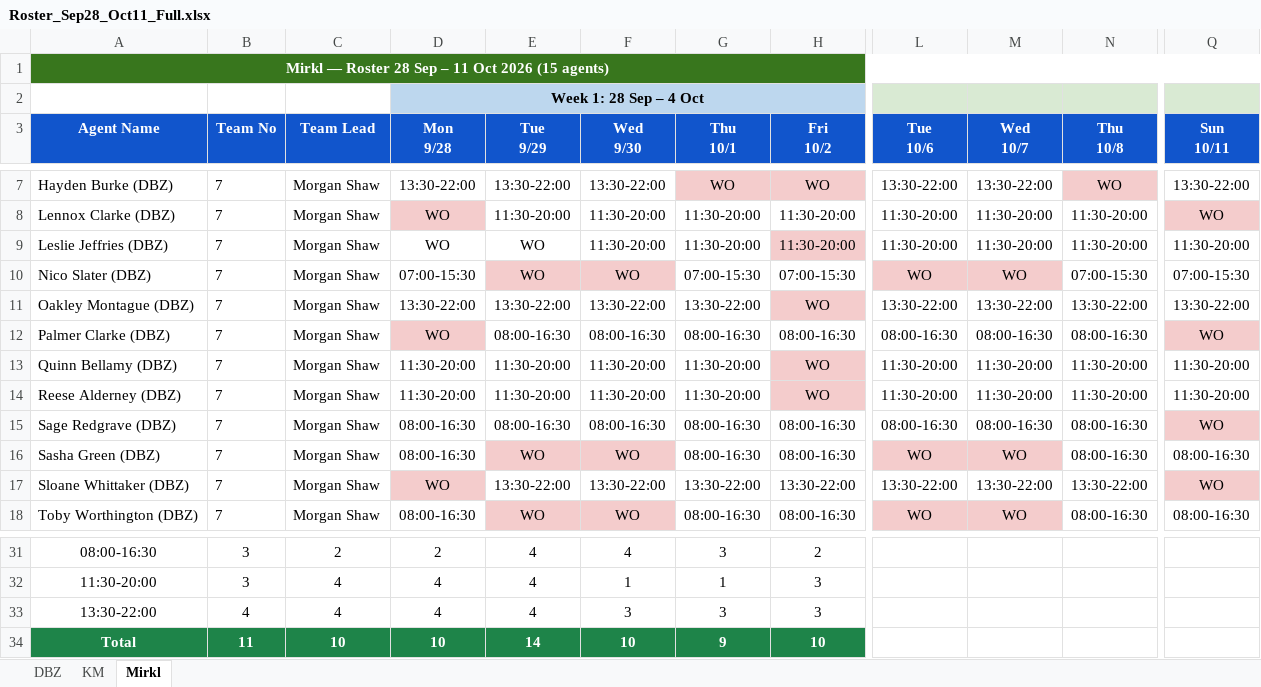
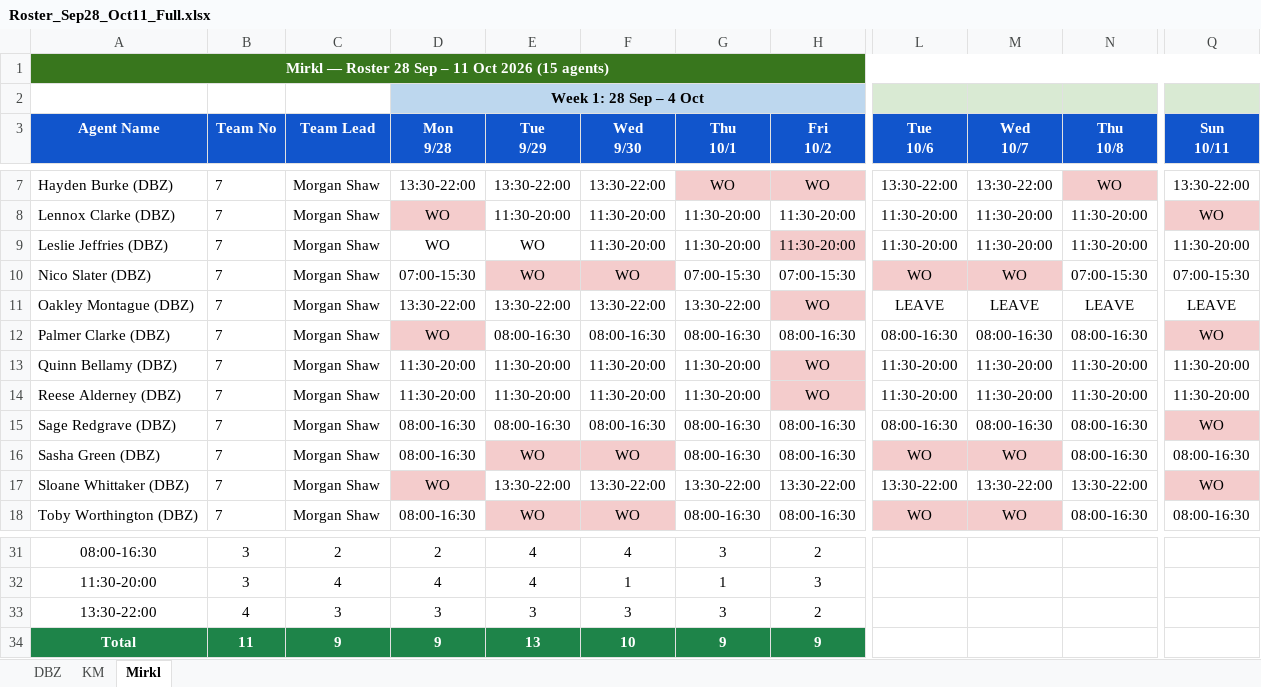
Before and after one commit to Anwarshaik565/EXV, an Excel workbook: 2026-09-28/Roster_Sep28_Oct11_Full.xlsx, sheet Mirkl, drawn as a sheet; only a part is shown, gaps mark what is left out; values as stored, in another font and other column widths than the file's, no borders; the diff names each change by its address in the sheet, - before the commit and + after, or states it on an @@ line.

Commit message:
Apply 5 new leave requests: Erin Norcross, Oakley Montague, Quinn Rowe, Rory Fenton, Rowan Ainsworth. WO-slide used where fully coverable; LEAVE marked only where span exceeded 2-day WO capacity. Refreshed KM & Mirkl in-tab shift snapshots.

```diff
--- a/2026-09-28/Roster_Sep28_Oct11_Full.xlsx (sheet Mirkl)
+++ b/2026-09-28/Roster_Sep28_Oct11_Full.xlsx (sheet Mirkl)
-L11 (Tue 10/6): 13:30-22:00
+L11 (Tue 10/6): LEAVE
-M11 (Wed 10/7): 13:30-22:00
+M11 (Wed 10/7): LEAVE
-N11 (Thu 10/8): 13:30-22:00
+N11 (Thu 10/8): LEAVE
-Q11 (Sun 10/11): 13:30-22:00
+Q11 (Sun 10/11): LEAVE
-C33 (Team Lead): 4
+C33 (Team Lead): 3
-D33 (Mon 9/28): 4
+D33 (Mon 9/28): 3
-E33 (Tue 9/29): 4
+E33 (Tue 9/29): 3
-H33 (Fri 10/2): 3
+H33 (Fri 10/2): 2
-C34 (Team Lead): 10
+C34 (Team Lead): 9
-D34 (Mon 9/28): 10
+D34 (Mon 9/28): 9
-E34 (Tue 9/29): 14
+E34 (Tue 9/29): 13
-H34 (Fri 10/2): 10
+H34 (Fri 10/2): 9
```
Also changed, not shown: sheet DBZ, sheet KM.
